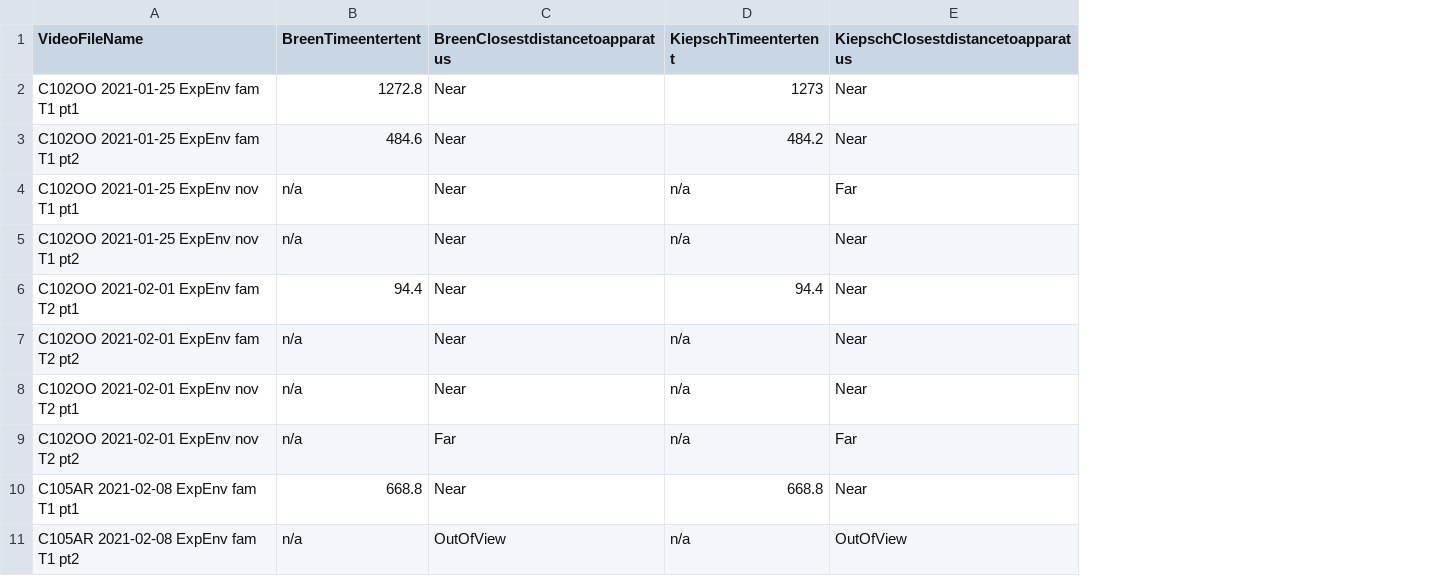
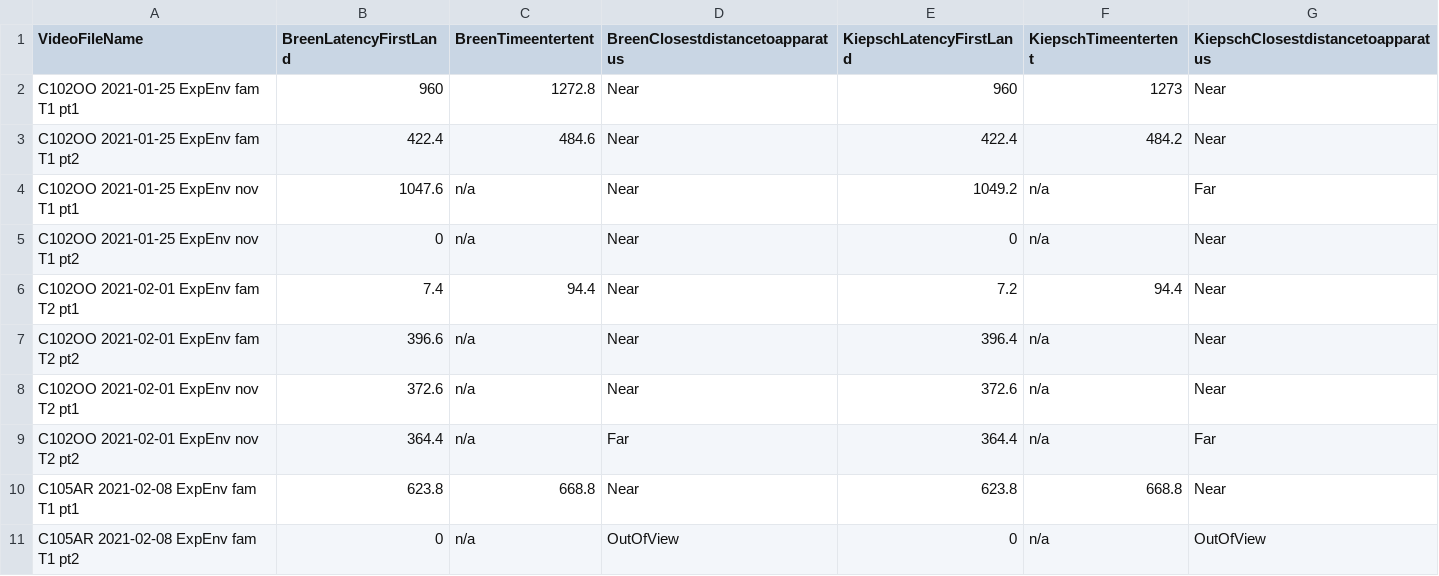
Before and after one commit to corinalogan/grackles, a CSV file: Files/Preregistrations/IOR_xpop_exploration.csv, drawn as a sheet; only a part is shown; the diff names each change by its address in the sheet, - before the commit and + after, or states it on an @@ line.

Commit message:
added columns to IOR xpop exploration

```diff
--- a/Files/Preregistrations/IOR_xpop_exploration.csv
+++ b/Files/Preregistrations/IOR_xpop_exploration.csv
+column B (BreenLatencyFirstLand), rows 2-11: 960 | 422.4 | 1047.6 | 0 | 7.4 | 396.6 | 372.6 | 364.4 | 623.8 | 0
+column E (KiepschLatencyFirstLand), rows 2-11: 960 | 422.4 | 1049.2 | 0 | 7.2 | 396.4 | 372.6 | 364.4 | 623.8 | 0
```
